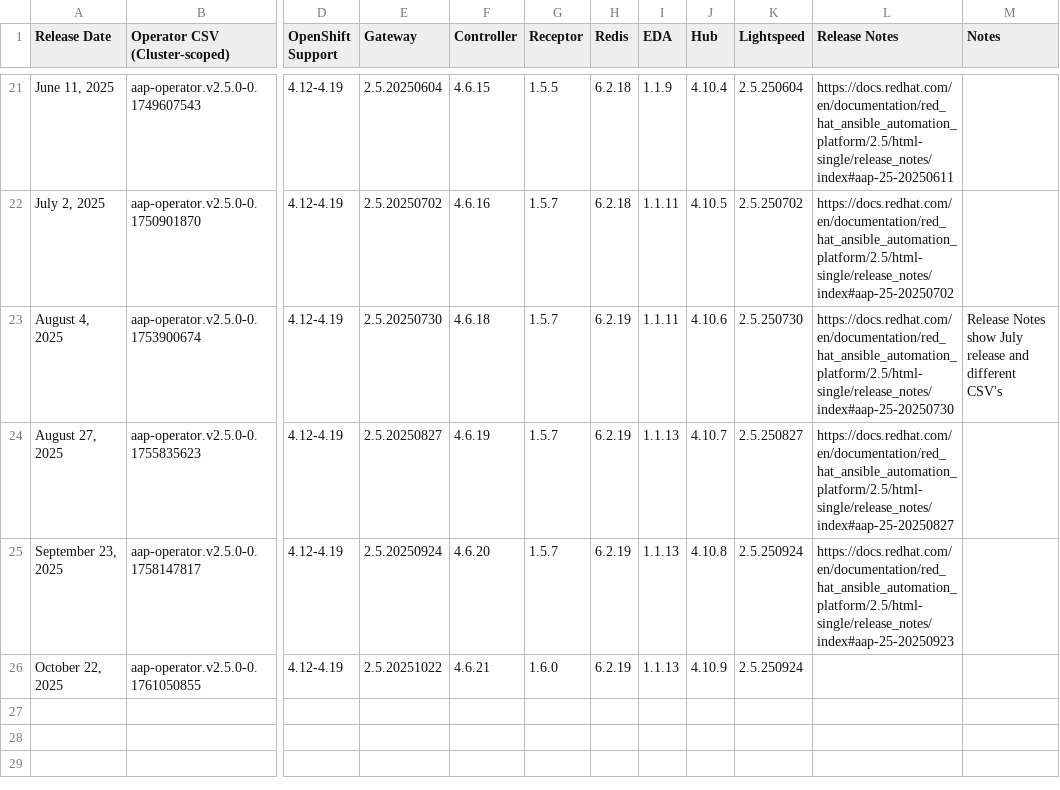
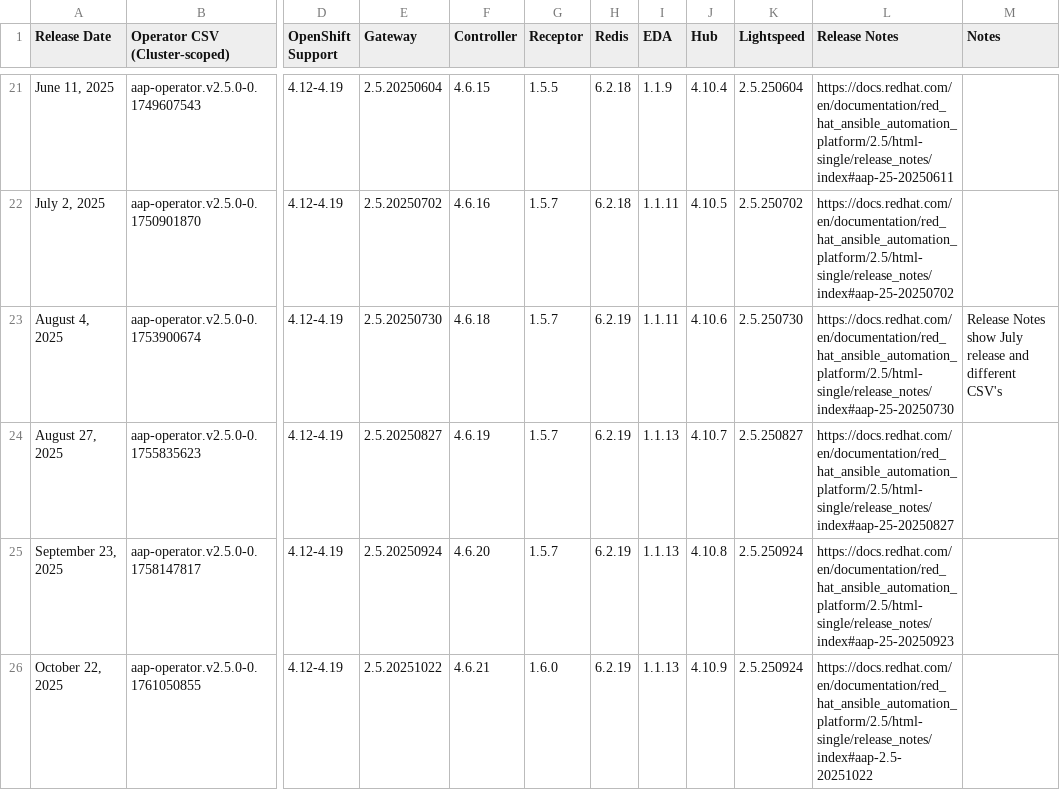
Before and after one commit to CastawayEGR/aap-openshift-compatibility-matrix, a CSV file: data/AAP_25.csv, drawn as a sheet; only a part is shown, gaps mark what is left out; the diff names each change by its address in the sheet, - before the commit and + after, or states it on an @@ line.

```diff
--- a/data/AAP_25.csv
+++ b/data/AAP_25.csv
-L26 (Release Notes): (empty)
+L26 (Release Notes): https://docs.redhat.com/en/documentation/red_hat_ansible_automation_platform/2.5/html-single/release_notes/index#aap-2.5-20251022
```
Also changed, not shown: data/AAP_24.csv.
